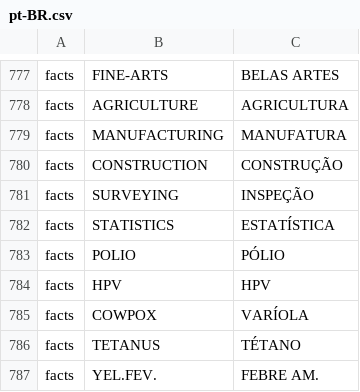
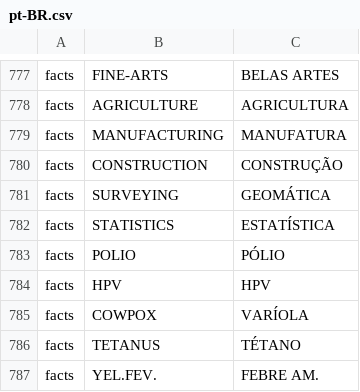
Before and after one commit to PapersPleaseLoc/Loc, a CSV file: pt-BR.csv, drawn as a sheet; only a part is shown, gaps mark what is left out; the diff names each change by its address in the sheet, - before the commit and + after, or states it on an @@ line.

Commit message:
Updates d20beb50-4fdc-462b-92c3-74a55de5b897

```diff
--- a/pt-BR.csv
+++ b/pt-BR.csv
-C781: INSPEÇÃO
+C781: GEOMÁTICA
```
